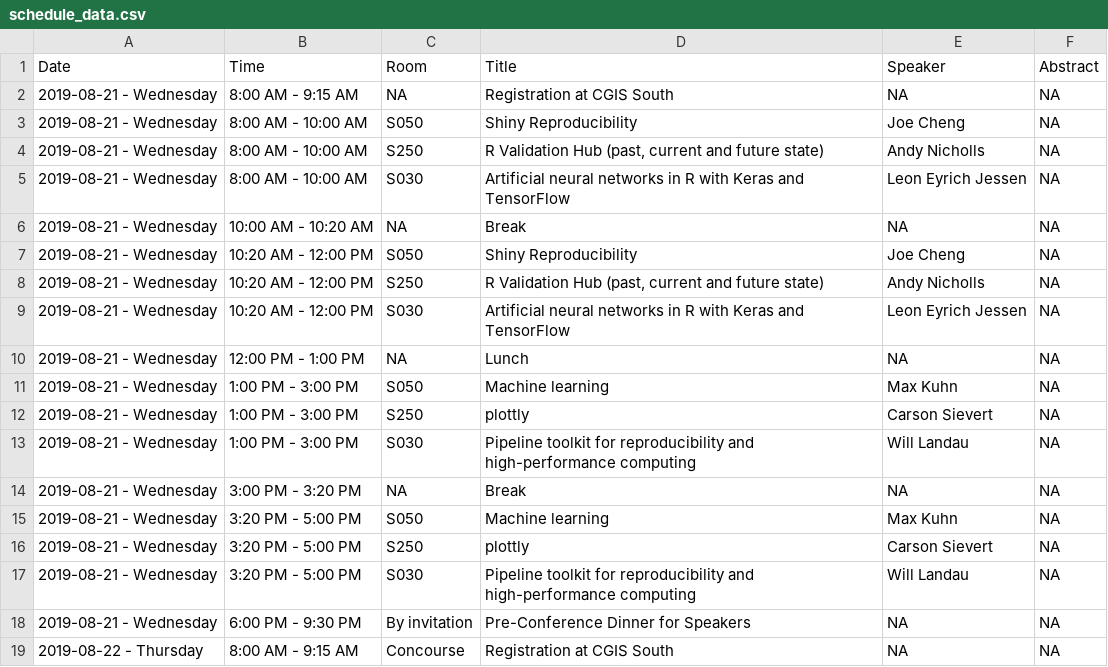
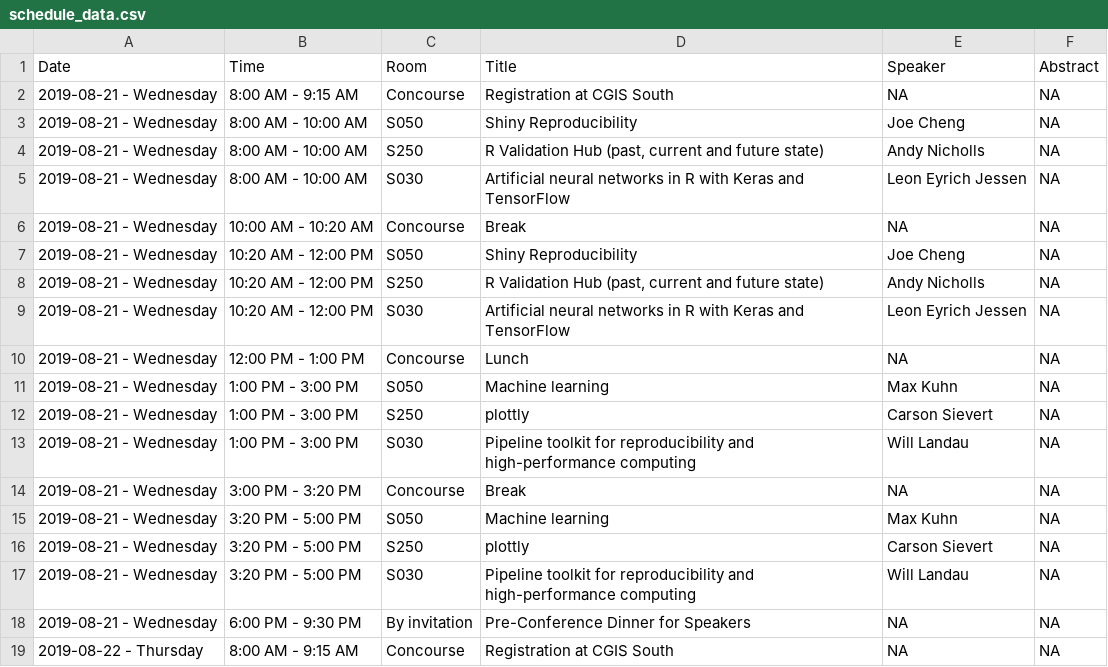
Before and after one commit to rinpharma/timevis_schedule, a CSV file: schedule_data.csv, drawn as a sheet; only a part is shown.

Commit message:
update rooms

```diff
--- a/schedule_data.csv
+++ b/schedule_data.csv
@@ -1,3 +1,3 @@
 Date,Time,Room,Title,Speaker,Abstract
-2019-08-21 - Wednesday,8:00 AM - 9:15 AM,NA,Registration at CGIS South,NA,NA
+2019-08-21 - Wednesday,8:00 AM - 9:15 AM,Concourse,Registration at CGIS South,NA,NA
 2019-08-21 - Wednesday,8:00 AM - 10:00 AM,S050,Shiny Reproducibility,Joe Cheng,NA
@@ -5,3 +5,3 @@ Date,Time,Room,Title,Speaker,Abstract
 2019-08-21 - Wednesday,8:00 AM - 10:00 AM,S030,Artificial neural networks in R with Keras and TensorFlow,Leon Eyrich Jessen,NA
-2019-08-21 - Wednesday,10:00 AM - 10:20 AM,NA,Break,NA,NA
+2019-08-21 - Wednesday,10:00 AM - 10:20 AM,Concourse,Break,NA,NA
 2019-08-21 - Wednesday,10:20 AM - 12:00 PM,S050,Shiny Reproducibility,Joe Cheng,NA
@@ -9,3 +9,3 @@ Date,Time,Room,Title,Speaker,Abstract
 2019-08-21 - Wednesday,10:20 AM - 12:00 PM,S030,Artificial neural networks in R with Keras and TensorFlow,Leon Eyrich Jessen,NA
-2019-08-21 - Wednesday,12:00 PM - 1:00 PM,NA,Lunch,NA,NA
+2019-08-21 - Wednesday,12:00 PM - 1:00 PM,Concourse,Lunch,NA,NA
 2019-08-21 - Wednesday,1:00 PM - 3:00 PM,S050,Machine learning,Max Kuhn,NA
@@ -13,3 +13,3 @@ Date,Time,Room,Title,Speaker,Abstract
 2019-08-21 - Wednesday,1:00 PM - 3:00 PM,S030,Pipeline toolkit for reproducibility and high-performance computing,Will Landau,NA
-2019-08-21 - Wednesday,3:00 PM - 3:20 PM,NA,Break,NA,NA
+2019-08-21 - Wednesday,3:00 PM - 3:20 PM,Concourse,Break,NA,NA
 2019-08-21 - Wednesday,3:20 PM - 5:00 PM,S050,Machine learning,Max Kuhn,NA
```
Also changed, not shown: 3 other files.
